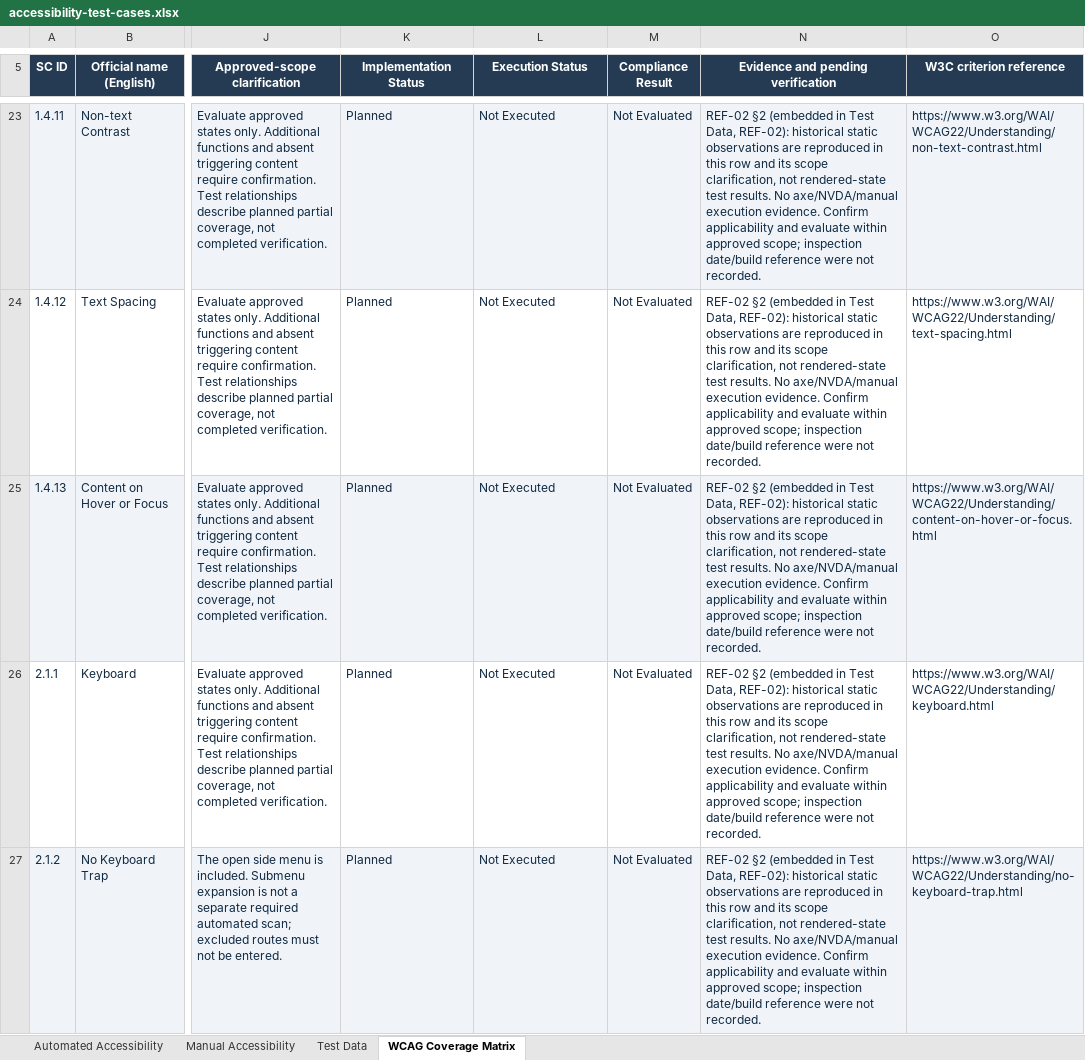
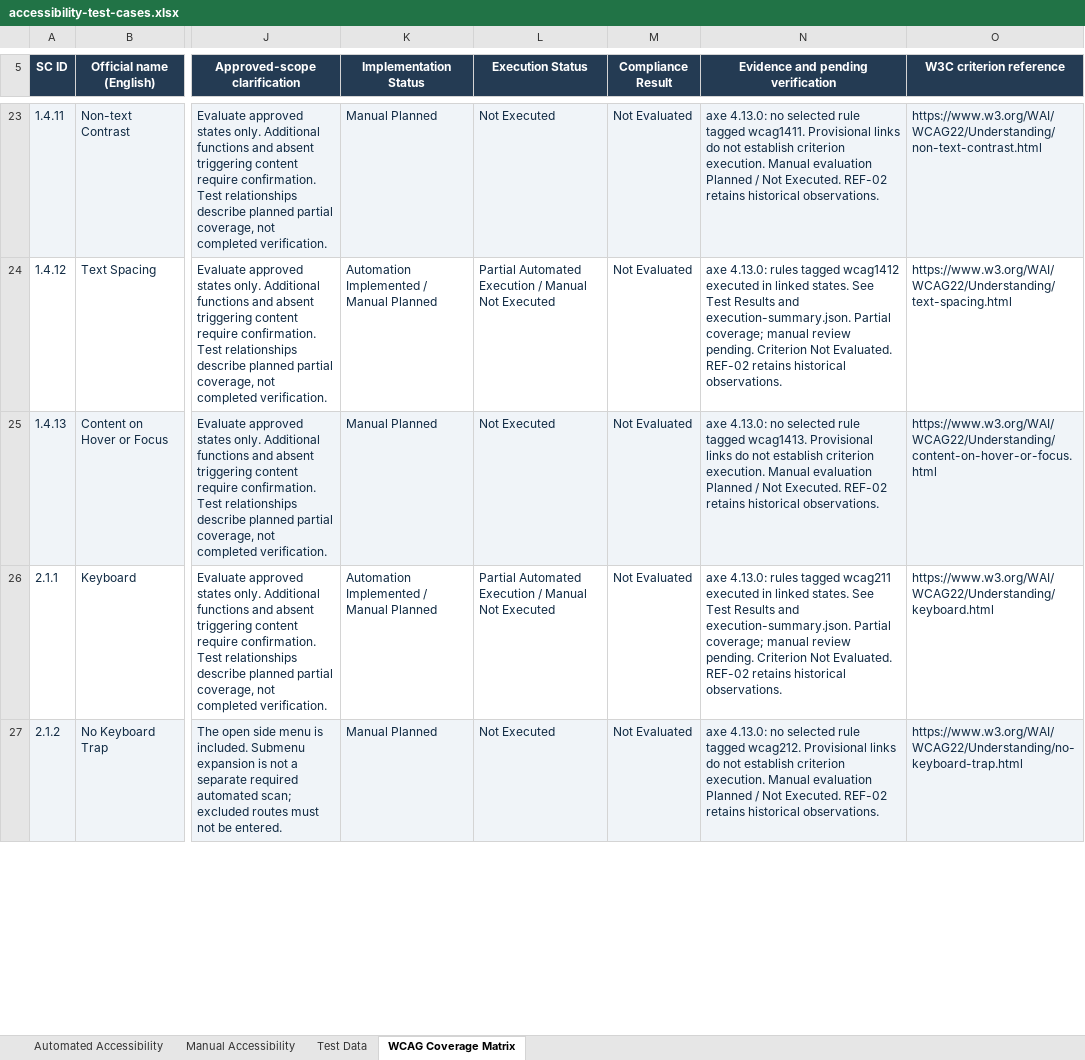
Before and after one commit to Daviid-Perez-S/qa-saucedemo-portfolio, an Excel workbook: docs/accessibility/accessibility-test-cases.xlsx, sheet WCAG Coverage Matrix, drawn as a sheet; only a part is shown, gaps mark what is left out; values as stored, in another font and other column widths than the file's, no borders; conditional formats and table styles not drawn; the diff covers the shown part only; the diff names each change by its address in the sheet, - before the commit and + after, or states it on an @@ line.

Commit message:
Add automated accessibility audits
Implement six axe-core accessibility tests covering thirteen required states, with WCAG rule configuration, scan validation, and Allure evidence attachments. Update bilingual documentation and workbooks with verified execution results and limitations.

```diff
--- a/docs/accessibility/accessibility-test-cases.xlsx (sheet WCAG Coverage Matrix)
+++ b/docs/accessibility/accessibility-test-cases.xlsx (sheet WCAG Coverage Matrix)
-K23 (Implementation Status): Planned
+K23 (Implementation Status): Manual Planned
-N23: REF-02 §2 (embedded in Test Data, REF-02): historical static observations are reproduced in this row and its scope clarification, not rendered-state test results. No axe/NVDA/manual execution evidence. Confirm applicability and evaluate within approved scope; inspection date/build reference were not recorded.
+N23: axe 4.13.0: no selected rule tagged wcag1411. Provisional links do not establish criterion execution. Manual evaluation Planned / Not Executed. REF-02 retains historical observations.
-K24 (Implementation Status): Planned
+K24 (Implementation Status): Automation Implemented / Manual Planned
-L24 (Execution Status): Not Executed
+L24 (Execution Status): Partial Automated Execution / Manual Not Executed
-N24: REF-02 §2 (embedded in Test Data, REF-02): historical static observations are reproduced in this row and its scope clarification, not rendered-state test results. No axe/NVDA/manual execution evidence. Confirm applicability and evaluate within approved scope; inspection date/build reference were not recorded.
+N24: axe 4.13.0: rules tagged wcag1412 executed in linked states. See Test Results and execution-summary.json. Partial coverage; manual review pending. Criterion Not Evaluated. REF-02 retains historical observations.
-K25 (Implementation Status): Planned
+K25 (Implementation Status): Manual Planned
-N25: REF-02 §2 (embedded in Test Data, REF-02): historical static observations are reproduced in this row and its scope clarification, not rendered-state test results. No axe/NVDA/manual execution evidence. Confirm applicability and evaluate within approved scope; inspection date/build reference were not recorded.
+N25: axe 4.13.0: no selected rule tagged wcag1413. Provisional links do not establish criterion execution. Manual evaluation Planned / Not Executed. REF-02 retains historical observations.
-K26 (Implementation Status): Planned
+K26 (Implementation Status): Automation Implemented / Manual Planned
-L26 (Execution Status): Not Executed
+L26 (Execution Status): Partial Automated Execution / Manual Not Executed
-N26: REF-02 §2 (embedded in Test Data, REF-02): historical static observations are reproduced in this row and its scope clarification, not rendered-state test results. No axe/NVDA/manual execution evidence. Confirm applicability and evaluate within approved scope; inspection date/build reference were not recorded.
+N26: axe 4.13.0: rules tagged wcag211 executed in linked states. See Test Results and execution-summary.json. Partial coverage; manual review pending. Criterion Not Evaluated. REF-02 retains historical observations.
-K27 (Implementation Status): Planned
+K27 (Implementation Status): Manual Planned
-N27: REF-02 §2 (embedded in Test Data, REF-02): historical static observations are reproduced in this row and its scope clarification, not rendered-state test results. No axe/NVDA/manual execution evidence. Confirm applicability and evaluate within approved scope; inspection date/build reference were not recorded.
+N27: axe 4.13.0: no selected rule tagged wcag212. Provisional links do not establish criterion execution. Manual evaluation Planned / Not Executed. REF-02 retains historical observations.
```
Also changed, not shown: 120 edited cells elsewhere in this sheet, sheet Automated Accessibility, docs/accessibility/accessibility-test-cases-spanish.xlsx, 16 other files.
